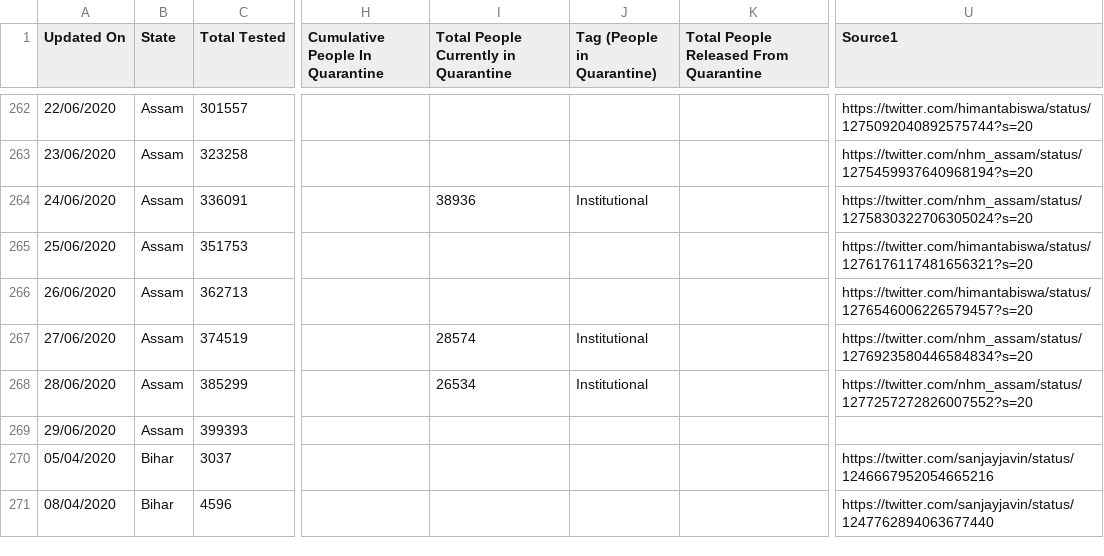
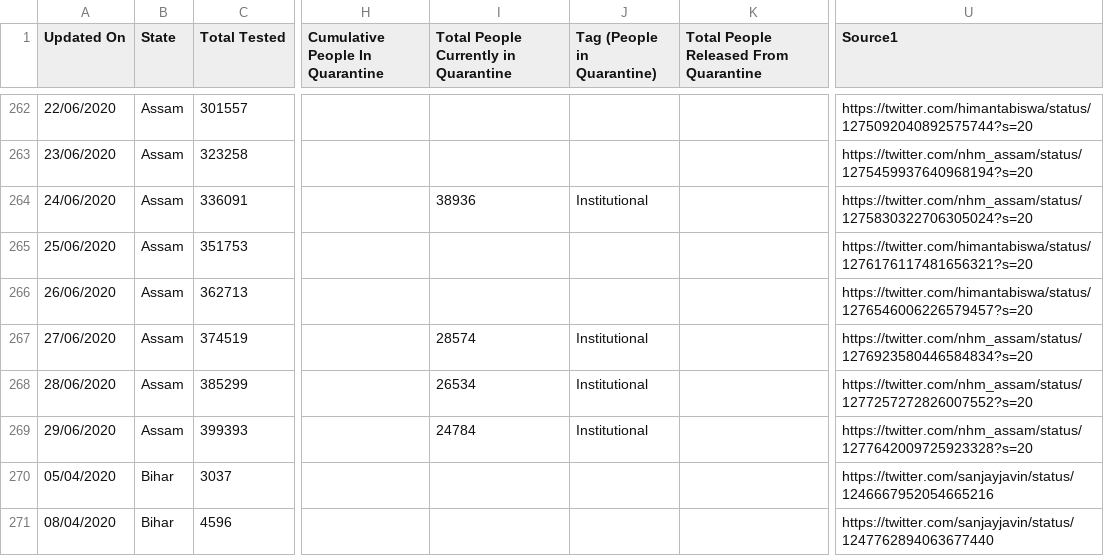
Before and after one commit to maaz619/api, a CSV file: csv/2020-06-29/statewise_tested_numbers_data.csv, drawn as a sheet; only a part is shown, gaps mark what is left out; the diff covers the shown part only; the diff names each change by its address in the sheet, - before the commit and + after, or states it on an @@ line.

Commit message:
data updated on - Mon Jun 29 17:25:45 UTC 2020

```diff
--- a/csv/2020-06-29/statewise_tested_numbers_data.csv
+++ b/csv/2020-06-29/statewise_tested_numbers_data.csv
-I269: (empty)
+I269: 24784
-J269 (Tag (People in Quarantine)): (empty)
+J269 (Tag (People in Quarantine)): Institutional
-U269 (Source1): (empty)
+U269 (Source1): https://twitter.com/nhm_assam/status/1277642009725923328?s=20
```
Also changed, not shown: 1 added row and 3 edited cells elsewhere in this file, csv/2020-06-29/district_testing.csv, csv/2020-06-29/district_wise.csv, 24 other files.
